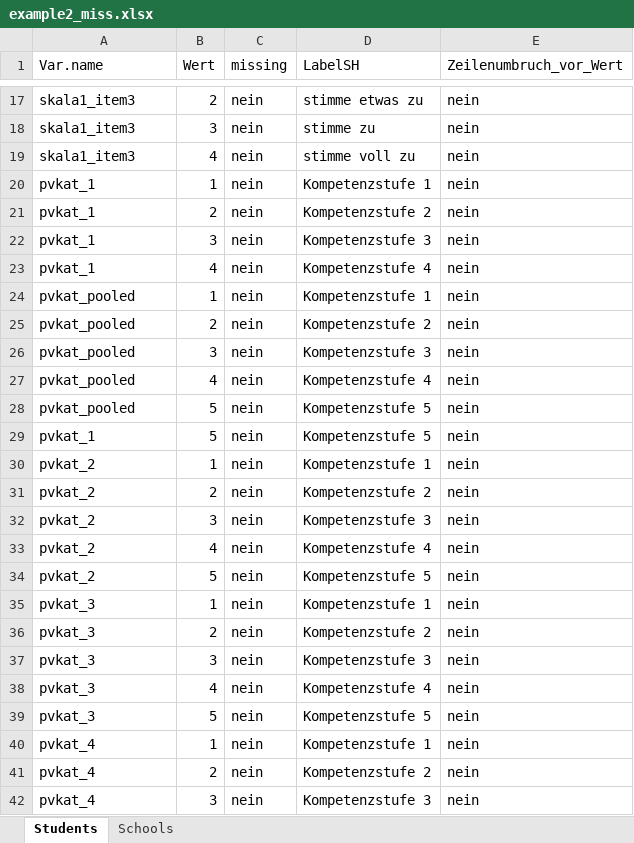
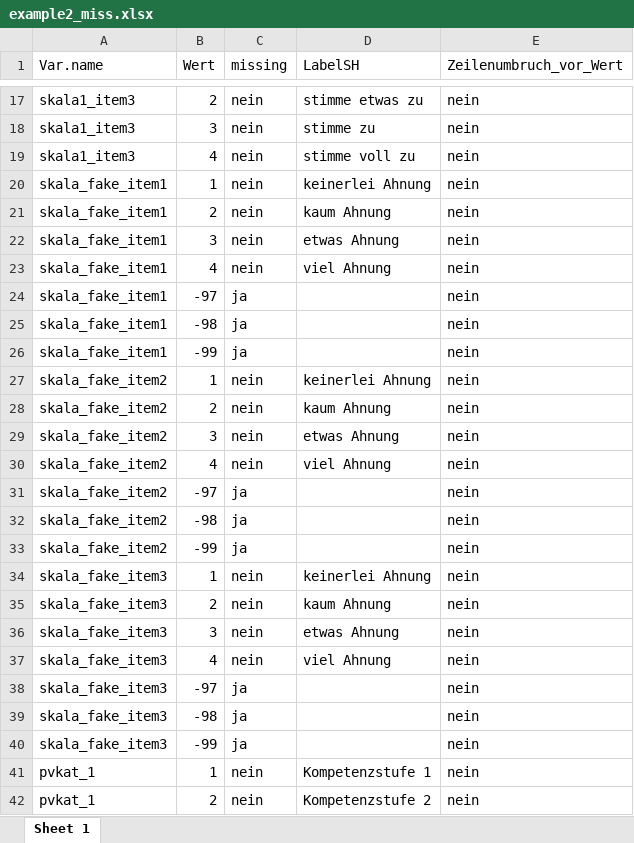
Before and after one commit to beckerbenj/eatCodebook, an Excel workbook: inst/extdata/example2_miss.xlsx, sheet Sheet 1, drawn as a sheet; only a part is shown, gaps mark what is left out; the shorter side is filled out with more unchanged rows; values as stored, in another font and other column widths than the file's, no borders; the diff names each change by its address in the sheet, - before the commit and + after, or states it on an @@ line.

```diff
--- a/inst/extdata/example2_miss.xlsx (sheet Sheet 1)
+++ b/inst/extdata/example2_miss.xlsx (sheet Sheet 1)
-sheet tab: Students
+sheet tab: Sheet 1
-sheet tab: Schools
+row 20: skala_fake_item1 | 1 | nein | keinerlei Ahnung | nein
+row 21: skala_fake_item1 | 2 | nein | kaum Ahnung | nein
+row 22: skala_fake_item1 | 3 | nein | etwas Ahnung | nein
+row 23: skala_fake_item1 | 4 | nein | viel Ahnung | nein
+row 24: skala_fake_item1 | -97 | ja |  | nein
+row 25: skala_fake_item1 | -98 | ja |  | nein
+row 26: skala_fake_item1 | -99 | ja |  | nein
+row 27: skala_fake_item2 | 1 | nein | keinerlei Ahnung | nein
+row 28: skala_fake_item2 | 2 | nein | kaum Ahnung | nein
+row 29: skala_fake_item2 | 3 | nein | etwas Ahnung | nein
+row 30: skala_fake_item2 | 4 | nein | viel Ahnung | nein
+row 31: skala_fake_item2 | -97 | ja |  | nein
+row 32: skala_fake_item2 | -98 | ja |  | nein
+row 33: skala_fake_item2 | -99 | ja |  | nein
+row 34: skala_fake_item3 | 1 | nein | keinerlei Ahnung | nein
+row 35: skala_fake_item3 | 2 | nein | kaum Ahnung | nein
+row 36: skala_fake_item3 | 3 | nein | etwas Ahnung | nein
+row 37: skala_fake_item3 | 4 | nein | viel Ahnung | nein
+row 38: skala_fake_item3 | -97 | ja |  | nein
+row 39: skala_fake_item3 | -98 | ja |  | nein
+row 40: skala_fake_item3 | -99 | ja |  | nein
```
Also changed, not shown: inst/extdata/example_abbrList.xlsx, inst/extdata/example_miss.xlsx, 15 other files.
